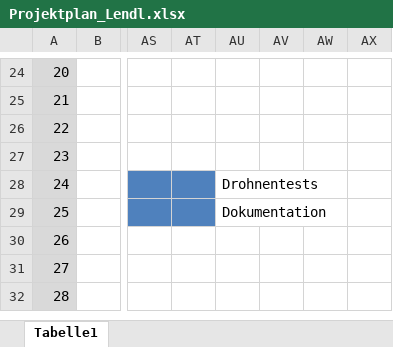
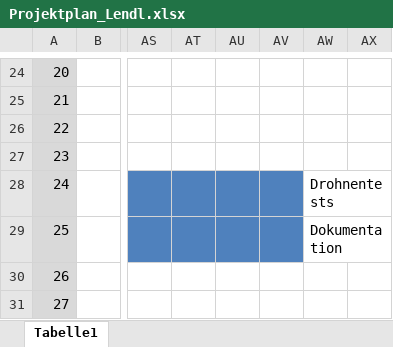
Before and after one commit to FrogMoment/FPV_Drohne_202324, an Excel workbook: Dokumentation/Projektplan/Projektplan_Lendl.xlsx, sheet Tabelle1, drawn as a sheet; only a part is shown, gaps mark what is left out; the shorter side is filled out with more unchanged rows; values as stored, in another font and other column widths than the file's, no borders; the diff names each change by its address in the sheet, - before the commit and + after, or states it on an @@ line.

```diff
--- a/Dokumentation/Projektplan/Projektplan_Lendl.xlsx (sheet Tabelle1)
+++ b/Dokumentation/Projektplan/Projektplan_Lendl.xlsx (sheet Tabelle1)
-AU28: Drohnentests
+AU28: (empty)
-AU28:AV29 fill: none
+AU28:AV29 fill: #4F81BD
-AW28: (empty)
+AW28: Drohnentests
-AU29: Dokumentation
+AU29: (empty)
-AW29: (empty)
+AW29: Dokumentation
```
Also changed, not shown: 8 other files.
